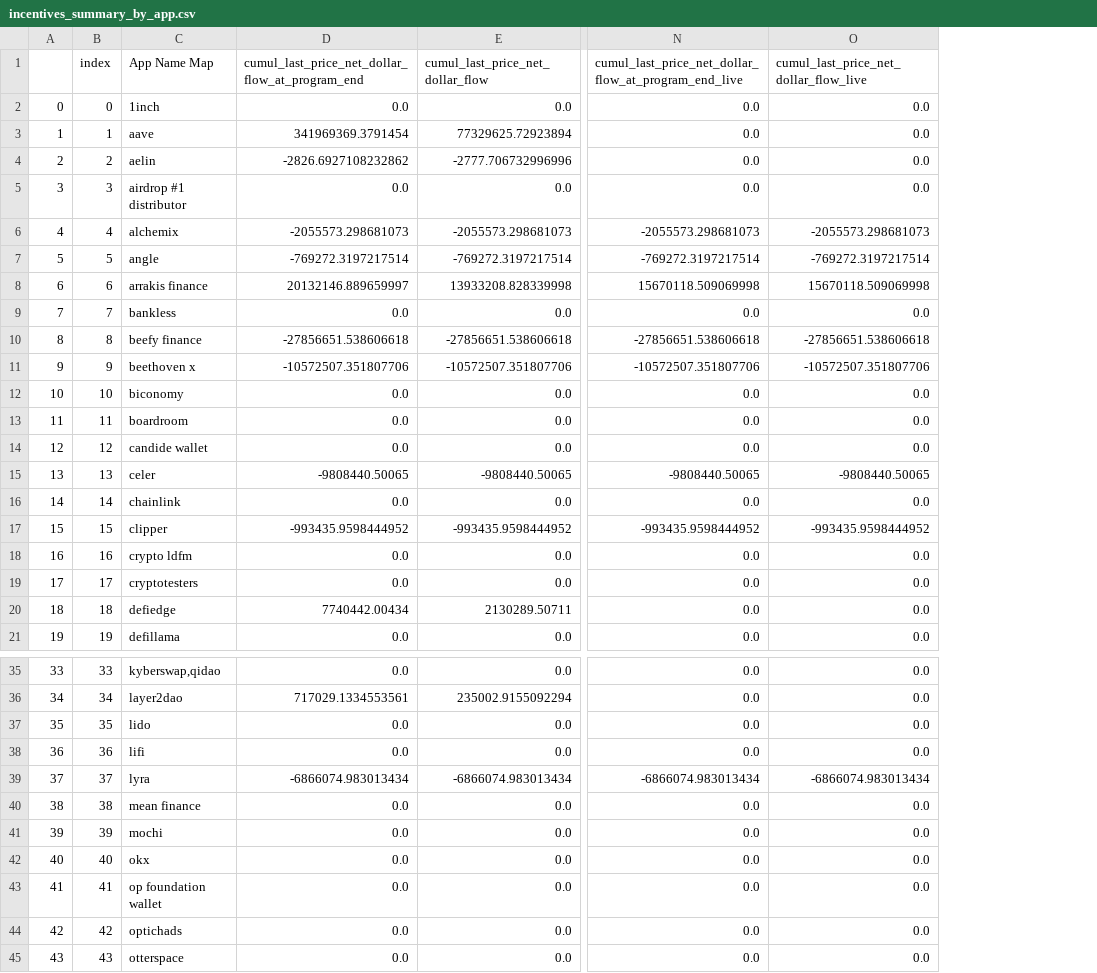
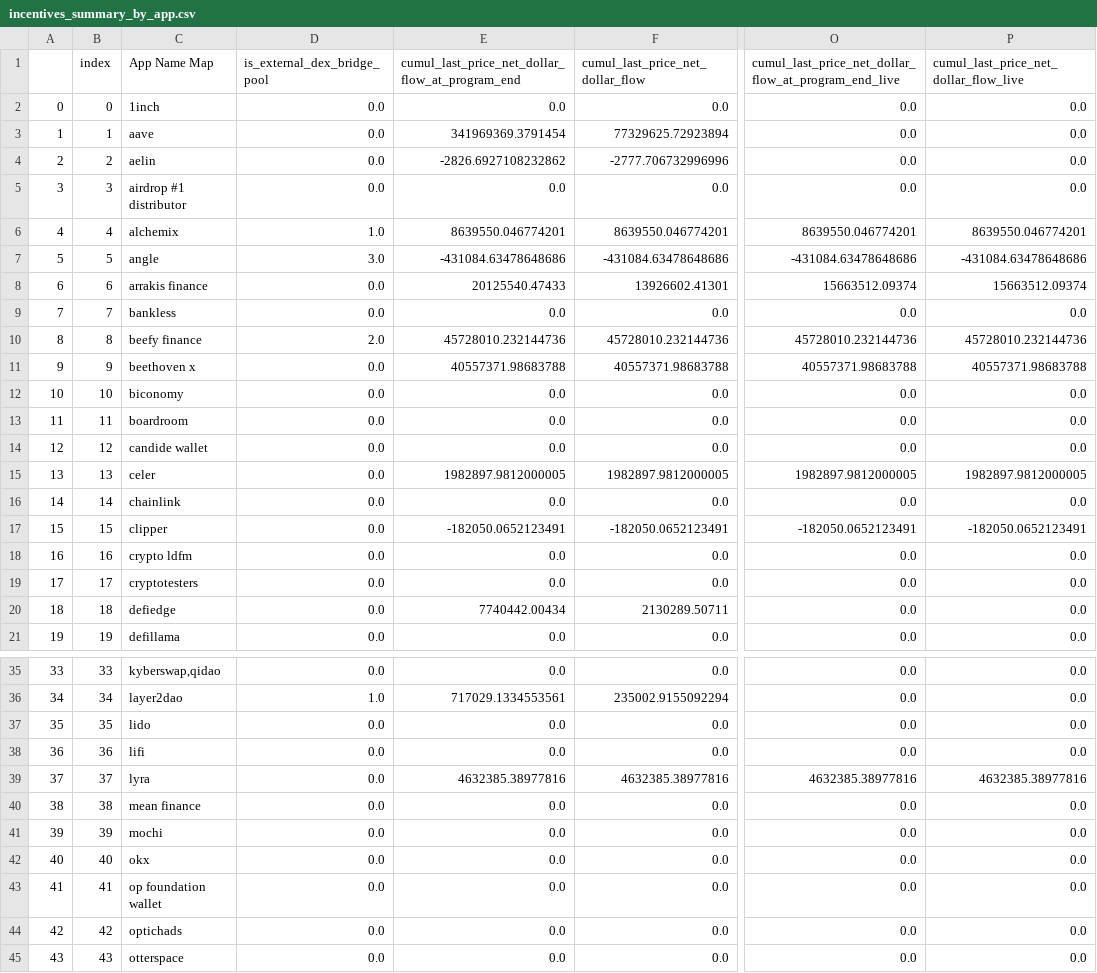
Before and after one commit to ethereum-optimism/op-analytics, a CSV file: op_rewards_tracking/csv_outputs/incentives_summary_by_app.csv, drawn as a sheet; only a part is shown, gaps mark what is left out; addresses are those after the commit; the diff covers the shown part only; the diff names each change by its address in the sheet, - before the commit and + after, or states it on an @@ line.

```diff
--- a/op_rewards_tracking/csv_outputs/incentives_summary_by_app.csv
+++ b/op_rewards_tracking/csv_outputs/incentives_summary_by_app.csv
+column D (is_external_dex_bridge_pool), rows 2-21: 0.0 | 0.0 | 0.0 | 0.0 | 1.0 | 3.0 | 0.0 | 0.0 | 2.0 | 0.0 | 0.0 | 0.0 | 0.0 | 0.0 | 0.0 | 0.0 | 0.0 | 0.0 | 0.0 | 0.0; rows 35-45: 0.0 | 1.0 | 0.0 | 0.0 | 0.0 | 0.0 | 0.0 | 0.0 | 0.0 | 0.0 | 0.0
-E6: -2055573.298681073
+E6: 8639550.046774201
-F6 (cumul_last_price_net_dollar_flow): -2055573.298681073
+F6 (cumul_last_price_net_dollar_flow): 8639550.046774201
-O6: -2055573.298681073
+O6: 8639550.046774201
-P6: -2055573.298681073
+P6: 8639550.046774201
-E7: -769272.3197217514
+E7: -431084.63478648686
-F7 (cumul_last_price_net_dollar_flow): -769272.3197217514
+F7 (cumul_last_price_net_dollar_flow): -431084.63478648686
-O7: -769272.3197217514
+O7: -431084.63478648686
-P7: -769272.3197217514
+P7: -431084.63478648686
-E8: 20132146.889659997
+E8: 20125540.47433
-F8 (cumul_last_price_net_dollar_flow): 13933208.828339998
+F8 (cumul_last_price_net_dollar_flow): 13926602.41301
-O8: 15670118.509069998
+O8: 15663512.09374
-P8: 15670118.509069998
+P8: 15663512.09374
-E10: -27856651.538606618
+E10: 45728010.232144736
-F10 (cumul_last_price_net_dollar_flow): -27856651.538606618
+F10 (cumul_last_price_net_dollar_flow): 45728010.232144736
-O10: -27856651.538606618
+O10: 45728010.232144736
-P10: -27856651.538606618
+P10: 45728010.232144736
-E11: -10572507.351807706
+E11: 40557371.98683788
-F11 (cumul_last_price_net_dollar_flow): -10572507.351807706
+F11 (cumul_last_price_net_dollar_flow): 40557371.98683788
-O11: -10572507.351807706
+O11: 40557371.98683788
-P11: -10572507.351807706
+P11: 40557371.98683788
-E15: -9808440.50065
+E15: 1982897.9812000005
-F15 (cumul_last_price_net_dollar_flow): -9808440.50065
+F15 (cumul_last_price_net_dollar_flow): 1982897.9812000005
-O15: -9808440.50065
+O15: 1982897.9812000005
-P15: -9808440.50065
+P15: 1982897.9812000005
-E17: -993435.9598444952
+E17: -182050.0652123491
-F17 (cumul_last_price_net_dollar_flow): -993435.9598444952
+F17 (cumul_last_price_net_dollar_flow): -182050.0652123491
-O17: -993435.9598444952
+O17: -182050.0652123491
-P17: -993435.9598444952
+P17: -182050.0652123491
-E39: -6866074.983013434
+E39: 4632385.38977816
-F39 (cumul_last_price_net_dollar_flow): -6866074.983013434
+F39 (cumul_last_price_net_dollar_flow): 4632385.38977816
-O39: -6866074.983013434
+O39: 4632385.38977816
-P39: -6866074.983013434
+P39: 4632385.38977816
```
Also changed, not shown: 76 edited cells elsewhere in this file, op_rewards_tracking/csv_outputs/incentives_stats_summary.csv, op_rewards_tracking/csv_outputs/total_stats_summary_by_app.csv.
